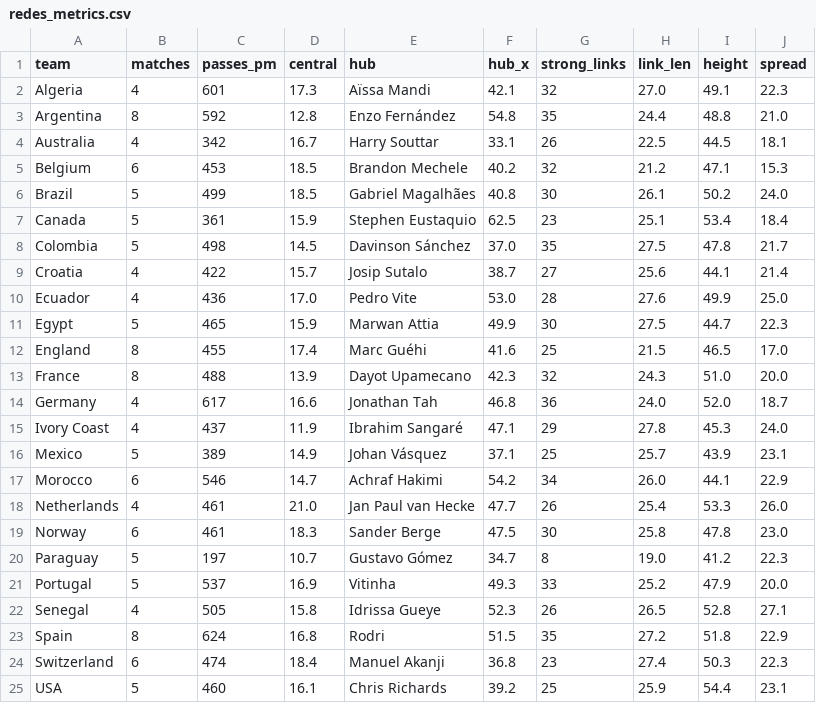
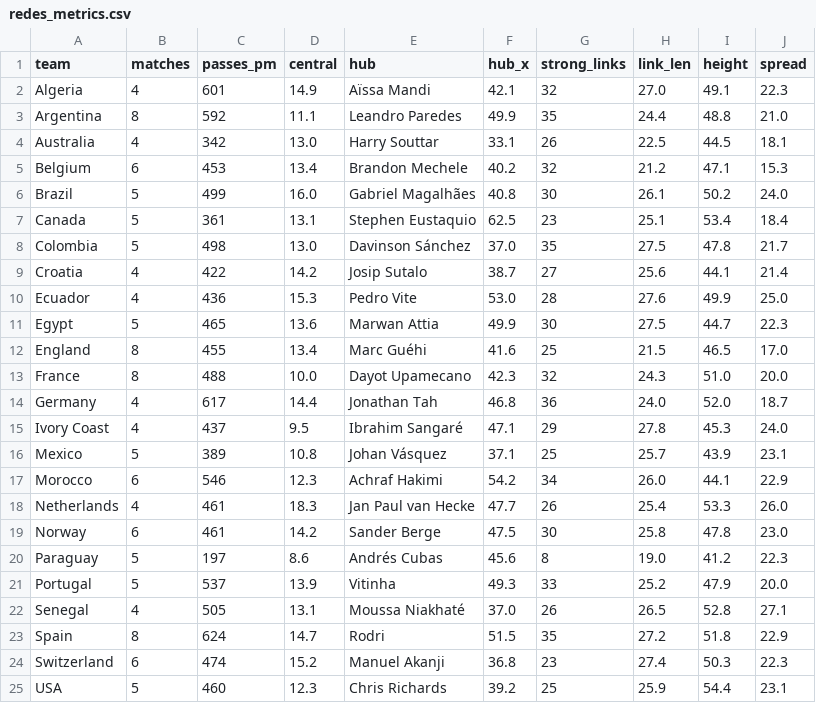
Before and after one commit to OrbitalLabBOG/mova-pro-futbol-data-analytics, a CSV file: outputs/divulgacion/experiments/redes_metrics.csv, drawn as a sheet.

```diff
--- a/outputs/divulgacion/experiments/redes_metrics.csv
+++ b/outputs/divulgacion/experiments/redes_metrics.csv
@@ -1,25 +1,25 @@
 team,matches,passes_pm,central,hub,hub_x,strong_links,link_len,height,spread
-Algeria,4,601,17.3,Aïssa Mandi,42.1,32,27.0,49.1,22.3
-Argentina,8,592,12.8,Enzo Fernández,54.8,35,24.4,48.8,21.0
-Australia,4,342,16.7,Harry Souttar,33.1,26,22.5,44.5,18.1
-Belgium,6,453,18.5,Brandon Mechele,40.2,32,21.2,47.1,15.3
-Brazil,5,499,18.5,Gabriel Magalhães,40.8,30,26.1,50.2,24.0
-Canada,5,361,15.9,Stephen Eustaquio,62.5,23,25.1,53.4,18.4
-Colombia,5,498,14.5,Davinson Sánchez,37.0,35,27.5,47.8,21.7
-Croatia,4,422,15.7,Josip Sutalo,38.7,27,25.6,44.1,21.4
-Ecuador,4,436,17.0,Pedro Vite,53.0,28,27.6,49.9,25.0
-Egypt,5,465,15.9,Marwan Attia,49.9,30,27.5,44.7,22.3
-England,8,455,17.4,Marc Guéhi,41.6,25,21.5,46.5,17.0
-France,8,488,13.9,Dayot Upamecano,42.3,32,24.3,51.0,20.0
-Germany,4,617,16.6,Jonathan Tah,46.8,36,24.0,52.0,18.7
-Ivory Coast,4,437,11.9,Ibrahim Sangaré,47.1,29,27.8,45.3,24.0
-Mexico,5,389,14.9,Johan Vásquez,37.1,25,25.7,43.9,23.1
-Morocco,6,546,14.7,Achraf Hakimi,54.2,34,26.0,44.1,22.9
-Netherlands,4,461,21.0,Jan Paul van Hecke,47.7,26,25.4,53.3,26.0
-Norway,6,461,18.3,Sander Berge,47.5,30,25.8,47.8,23.0
-Paraguay,5,197,10.7,Gustavo Gómez,34.7,8,19.0,41.2,22.3
-Portugal,5,537,16.9,Vitinha,49.3,33,25.2,47.9,20.0
-Senegal,4,505,15.8,Idrissa Gueye,52.3,26,26.5,52.8,27.1
-Spain,8,624,16.8,Rodri,51.5,35,27.2,51.8,22.9
-Switzerland,6,474,18.4,Manuel Akanji,36.8,23,27.4,50.3,22.3
-USA,5,460,16.1,Chris Richards,39.2,25,25.9,54.4,23.1
+Algeria,4,601,14.9,Aïssa Mandi,42.1,32,27.0,49.1,22.3
+Argentina,8,592,11.1,Leandro Paredes,49.9,35,24.4,48.8,21.0
+Australia,4,342,13.0,Harry Souttar,33.1,26,22.5,44.5,18.1
+Belgium,6,453,13.4,Brandon Mechele,40.2,32,21.2,47.1,15.3
+Brazil,5,499,16.0,Gabriel Magalhães,40.8,30,26.1,50.2,24.0
+Canada,5,361,13.1,Stephen Eustaquio,62.5,23,25.1,53.4,18.4
+Colombia,5,498,13.0,Davinson Sánchez,37.0,35,27.5,47.8,21.7
+Croatia,4,422,14.2,Josip Sutalo,38.7,27,25.6,44.1,21.4
+Ecuador,4,436,15.3,Pedro Vite,53.0,28,27.6,49.9,25.0
+Egypt,5,465,13.6,Marwan Attia,49.9,30,27.5,44.7,22.3
+England,8,455,13.4,Marc Guéhi,41.6,25,21.5,46.5,17.0
+France,8,488,10.0,Dayot Upamecano,42.3,32,24.3,51.0,20.0
+Germany,4,617,14.4,Jonathan Tah,46.8,36,24.0,52.0,18.7
+Ivory Coast,4,437,9.5,Ibrahim Sangaré,47.1,29,27.8,45.3,24.0
+Mexico,5,389,10.8,Johan Vásquez,37.1,25,25.7,43.9,23.1
+Morocco,6,546,12.3,Achraf Hakimi,54.2,34,26.0,44.1,22.9
+Netherlands,4,461,18.3,Jan Paul van Hecke,47.7,26,25.4,53.3,26.0
+Norway,6,461,14.2,Sander Berge,47.5,30,25.8,47.8,23.0
+Paraguay,5,197,8.6,Andrés Cubas,45.6,8,19.0,41.2,22.3
+Portugal,5,537,13.9,Vitinha,49.3,33,25.2,47.9,20.0
+Senegal,4,505,13.1,Moussa Niakhaté,37.0,26,26.5,52.8,27.1
+Spain,8,624,14.7,Rodri,51.5,35,27.2,51.8,22.9
+Switzerland,6,474,15.2,Manuel Akanji,36.8,23,27.4,50.3,22.3
+USA,5,460,12.3,Chris Richards,39.2,25,25.9,54.4,23.1
```
Also changed, not shown: 2 other files.
